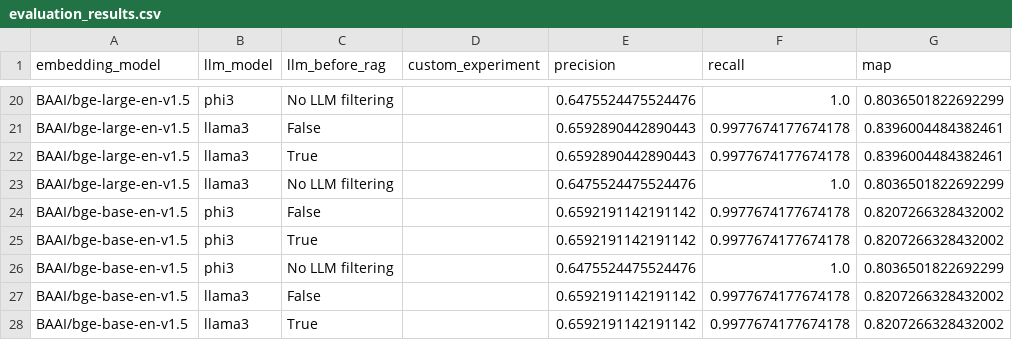
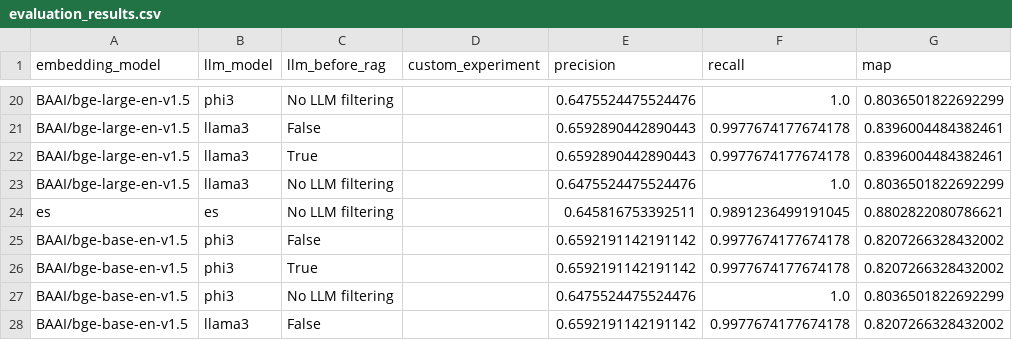
Before and after one commit to openml-labs/ai_search, a CSV file: evaluation/evaluation_results.csv, drawn as a sheet; only a part is shown, gaps mark what is left out; the shorter side is filled out with more unchanged rows; the diff names each change by its address in the sheet, - before the commit and + after, or states it on an @@ line.

```diff
--- a/evaluation/evaluation_results.csv
+++ b/evaluation/evaluation_results.csv
+row 24: es | es | No LLM filtering |  | 0.645816753392511 | 0.9891236499191045 | 0.8802822080786621
```
Also changed, not shown: 12 other files.
